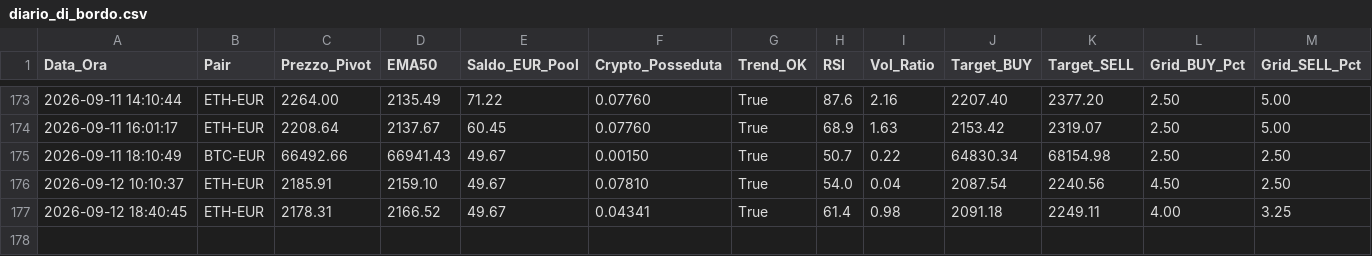
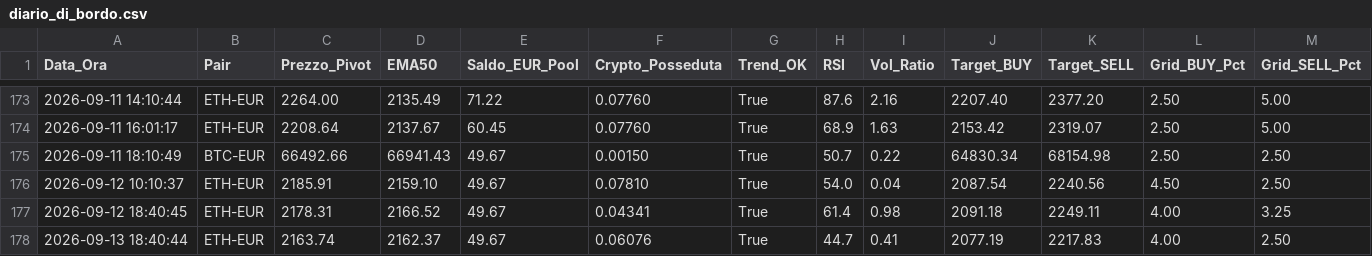
Before and after one commit to marcolalicata2017-oss/coinbase-grid-bot, a CSV file: diario_di_bordo.csv, drawn as a sheet; only a part is shown, gaps mark what is left out; rows hold the shown columns only; the diff names each change by its address in the sheet, - before the commit and + after, or states it on an @@ line.

Commit message:
📊 [AUTOMATION] Aggiornamento automatico report e diario

```diff
--- a/diario_di_bordo.csv
+++ b/diario_di_bordo.csv
+row 178: 2026-09-13 18:40:44 | ETH-EUR | 2163.74 | 2162.37 | 49.67 | 0.06076 | True | 44.7 | 0.41 | 2077.19 | 2217.83 | 4.00 | 2.50
```
